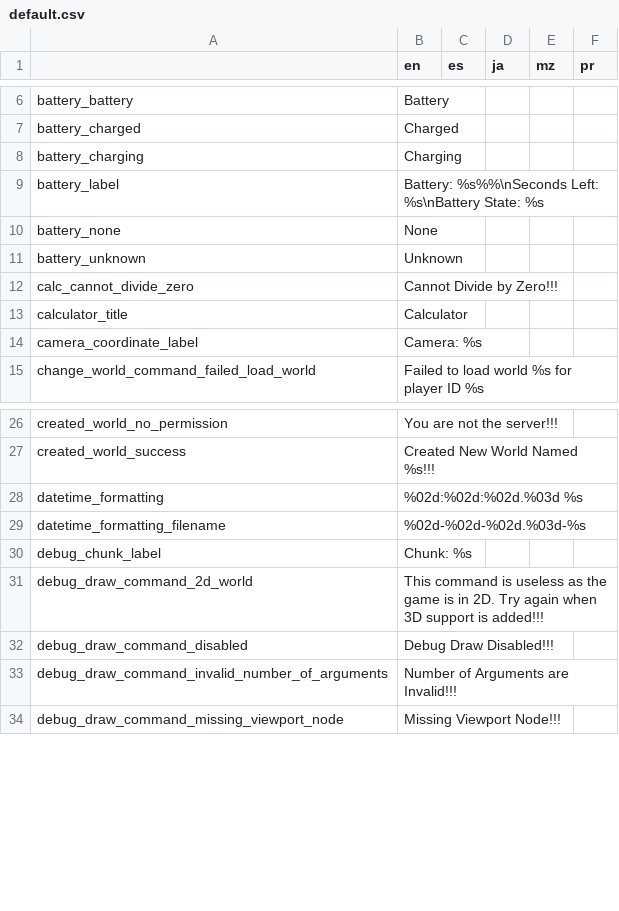
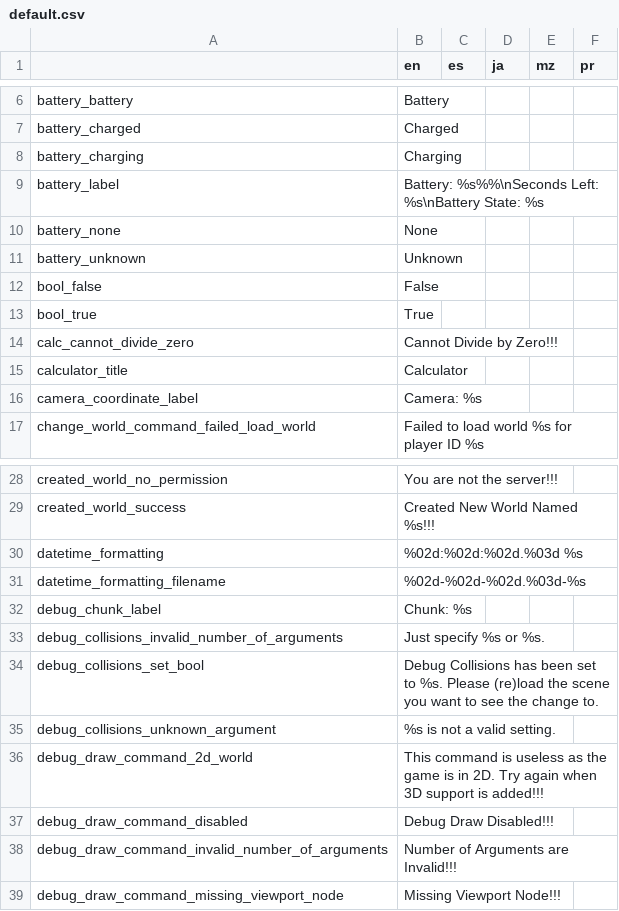
Before and after one commit to alexis-evelyn/Sweet-Tea, a CSV file: Assets/Languages/default.csv, drawn as a sheet; only a part is shown, gaps mark what is left out; the diff names each change by its address in the sheet, - before the commit and + after, or states it on an @@ line.

Commit message:
Added Debug Collisions Command

```diff
--- a/Assets/Languages/default.csv
+++ b/Assets/Languages/default.csv
+row 12: bool_false | False
+row 13: bool_true | True
+row 33: debug_collisions_invalid_number_of_arguments | Just specify %s or %s.
+row 34: debug_collisions_set_bool | Debug Collisions has been set to %s. Please (re)load the scene you want to see the change to.
+row 35: debug_collisions_unknown_argument | %s is not a valid setting.
```
Also changed, not shown: 6 other files.
